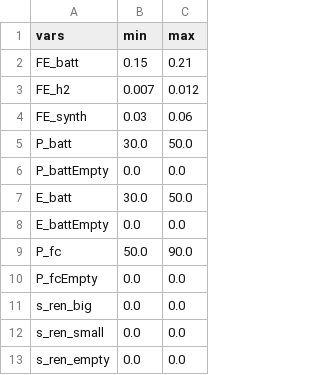
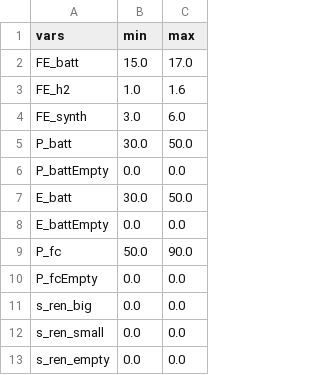
Before and after one commit to jABukebox/OVEmAT, a CSV file: inputfiles/_default_compact.csv, drawn as a sheet.

```diff
--- a/inputfiles/_default_compact.csv
+++ b/inputfiles/_default_compact.csv
@@ -1,5 +1,5 @@
 vars;min;max
-FE_batt;0.15;0.21
-FE_h2;0.007;0.012
-FE_synth;0.03;0.06
+FE_batt;15.0;17.0
+FE_h2;1.0;1.6
+FE_synth;3.0;6.0
 P_batt;30.0;50.0
```
Also changed, not shown: results/result.csv, temp/bev_result_temp.csv, 7 other files.
